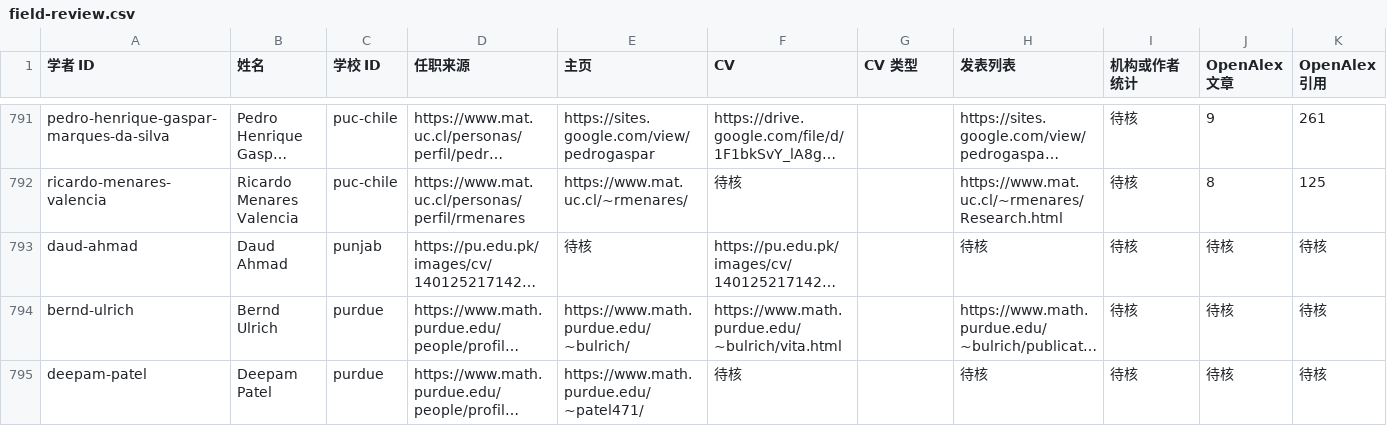
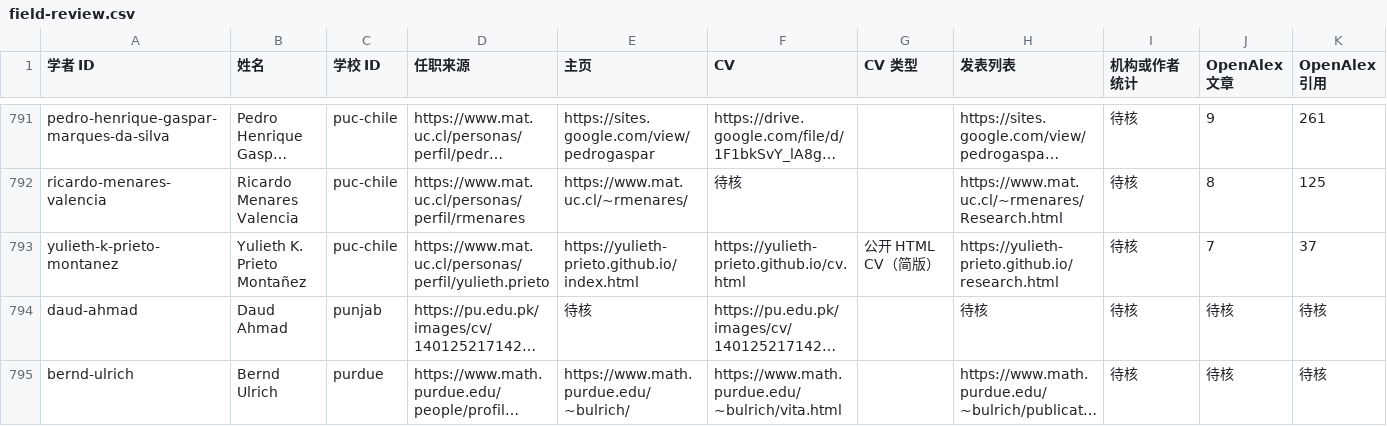
Before and after one commit to zyx-dirtystar/geometry-faculty-atlas, a CSV file: collector/field-review.csv, drawn as a sheet; only a part is shown, gaps mark what is left out; the shorter side is filled out with more unchanged rows; long unchanged cells end in …; rows hold the shown columns only; the diff names each change by its address in the sheet, - before the commit and + after, or states it on an @@ line.

```diff
--- a/collector/field-review.csv
+++ b/collector/field-review.csv
+row 793: yulieth-k-prieto-montanez | Yulieth K. Prieto Montañez | puc-chile | https://www.mat.uc.cl/personas/perfil/yulieth.prieto | https://yulieth-prieto.github.io/index.html | https://yulieth-prieto.github.io/cv.html | 公开 HTML CV（简版） | https://yulieth-prieto.github.io/research.html | 待核 | 7 | 37
```
Also changed, not shown: collector/school-review.csv, 10 other files.
